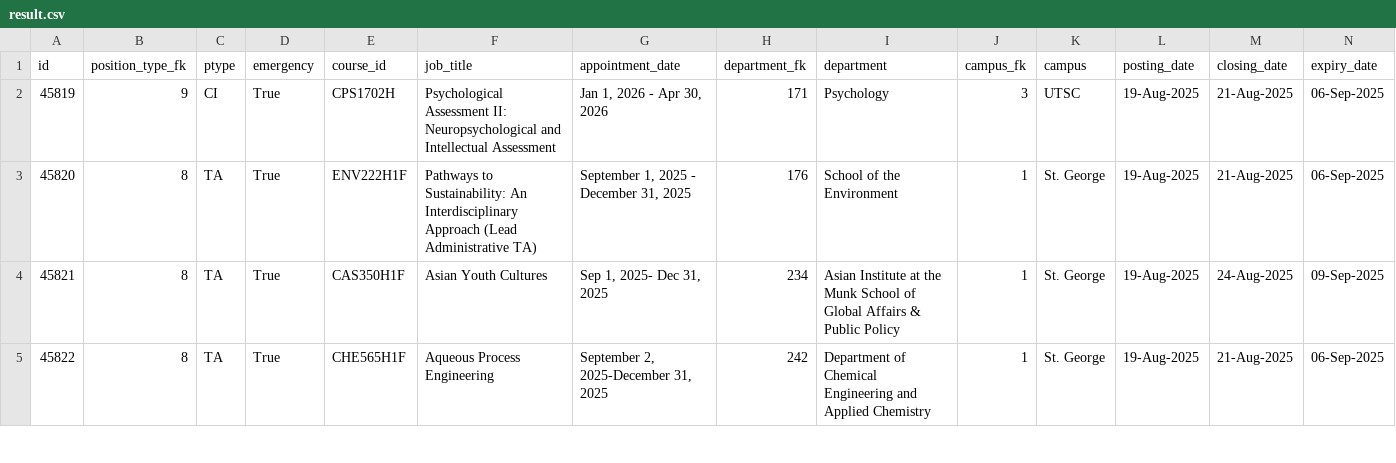
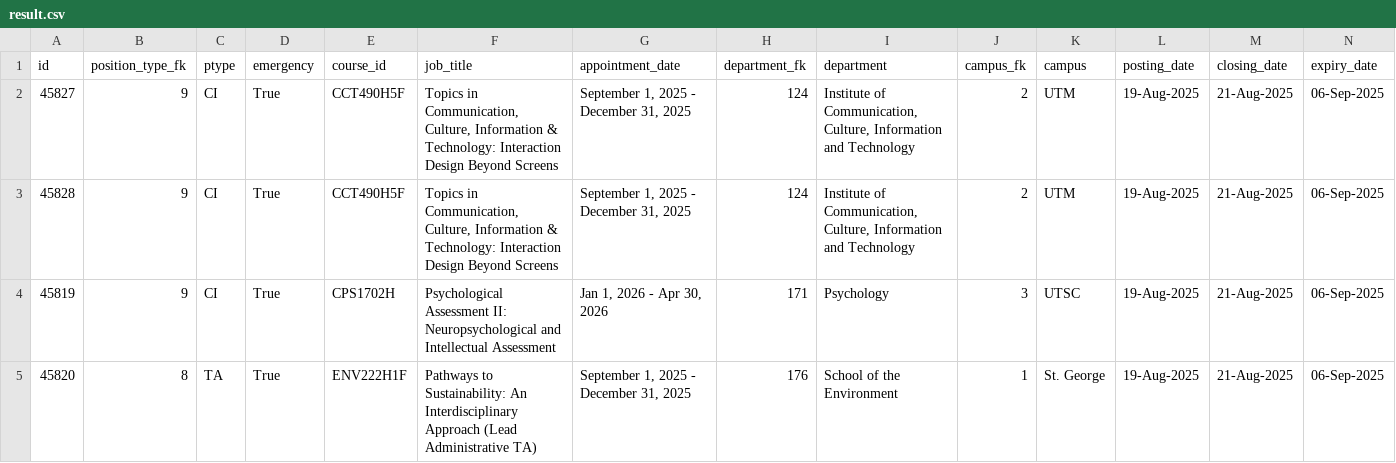
Before and after one commit to Nathan903/unit1.hrandequity.utoronto.ca, a CSV file: result.csv, drawn as a sheet; only a part is shown; the shorter side is filled out with more unchanged rows; rows hold the shown columns only; the diff names each change by its address in the sheet, - before the commit and + after, or states it on an @@ line.

```diff
--- a/result.csv
+++ b/result.csv
+row 2: 45827 | 9 | CI | True | CCT490H5F | Topics in Communication, Culture, Information & Technology: Interaction Design Beyond Screens | September 1, 2025 - December 31, 2025 | 124 | Institute of Communication, Culture, Information and Technology | 2 | UTM | 19-Aug-2025 | 21-Aug-2025 | 06-Sep-2025
+row 3: 45828 | 9 | CI | True | CCT490H5F | Topics in Communication, Culture, Information & Technology: Interaction Design Beyond Screens | September 1, 2025 - December 31, 2025 | 124 | Institute of Communication, Culture, Information and Technology | 2 | UTM | 19-Aug-2025 | 21-Aug-2025 | 06-Sep-2025
```
Also changed, not shown: 1 other file.
